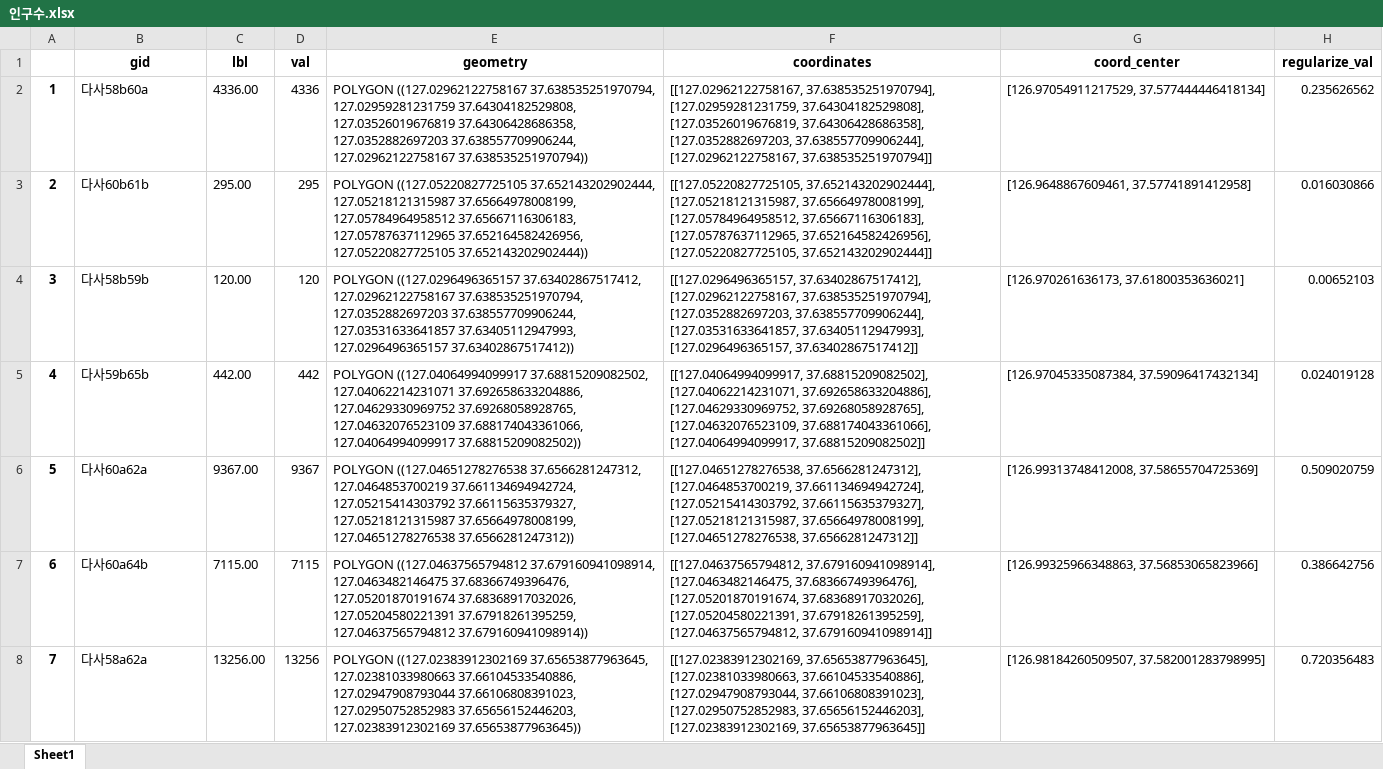
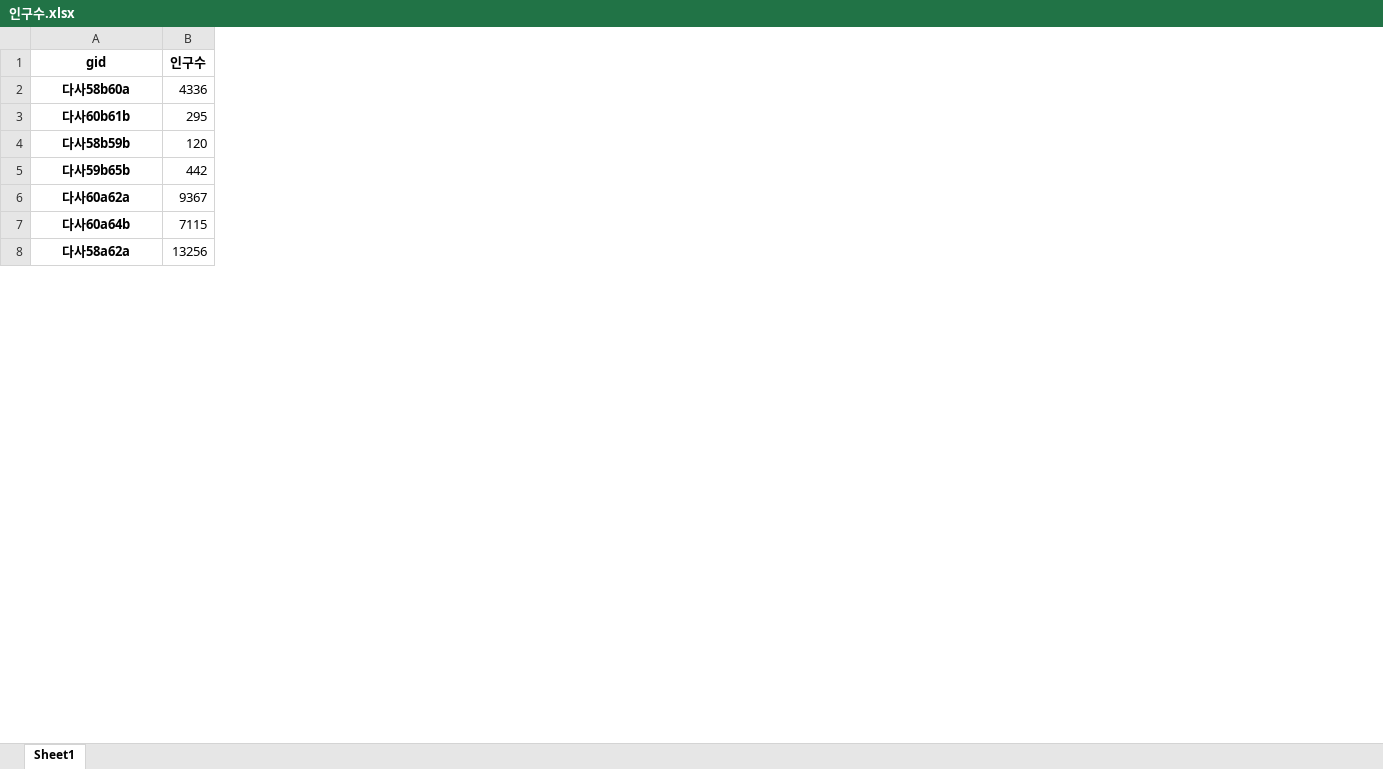
Before and after one commit to Charger-Charger/Main, an Excel workbook: 데이터/입지분석/전처리_완속/인구수.xlsx, sheet Sheet1, drawn as a sheet; only a part is shown; values as stored, in another font and other column widths than the file's, no borders; removed rows and columns are numbered as before the commit, all else as after; the diff covers the shown part only; the diff names each change by its address in the sheet, - before the commit and + after, or states it on an @@ line.

Commit message:
Update 인구수.xlsx

```diff
--- a/데이터/입지분석/전처리_완속/인구수.xlsx (sheet Sheet1)
+++ b/데이터/입지분석/전처리_완속/인구수.xlsx (sheet Sheet1)
-column A, rows 2-8: 1 | 2 | 3 | 4 | 5 | 6 | 7
-column C (lbl), rows 2-8: 4336.00 | 295.00 | 120.00 | 442.00 | 9367.00 | 7115.00 | 13256.00
-column E (geometry), rows 2-8: POLYGON ((127.02962122758167 37.638535251970794, 127.02959281231759 37.64304182529808, 127.03526019676819 37.64306428686358, 127.0352882697203 37.638557709906244, 127.02962122758167 37.638535251970794)) | POLYGON ((127.05220827725105 37.652143202902444, 127.05218121315987 37.65664978008199, 127.05784964958512 37.65667116306183, 127.05787637112965 37.652164582426956, 127.05220827725105 37.652143202902444)) | POLYGON ((127.0296496365157 37.63402867517412, 127.02962122758167 37.638535251970794, 127.0352882697203 37.638557709906244, 127.03531633641857 37.63405112947993, 127.0296496365157 37.63402867517412)) | POLYGON ((127.04064994099917 37.68815209082502, 127.04062214231071 37.692658633204886, 127.04629330969752 37.69268058928765, 127.04632076523109 37.688174043361066, 127.04064994099917 37.68815209082502)) | POLYGON ((127.04651278276538 37.6566281247312, 127.0464853700219 37.661134694942724, 127.05215414303792 37.66115635379327, 127.05218121315987 37.65664978008199, 127.04651278276538 37.6566281247312)) | POLYGON ((127.04637565794812 37.679160941098914, 127.0463482146475 37.68366749396476, 127.05201870191674 37.68368917032026, 127.05204580221391 37.67918261395259, 127.04637565794812 37.679160941098914)) | POLYGON ((127.02383912302169 37.65653877963645, 127.02381033980663 37.66104533540886, 127.02947908793044 37.66106808391023, 127.02950752852983 37.65656152446203, 127.02383912302169 37.65653877963645))
-column F (coordinates), rows 2-8: [[127.02962122758167, 37.638535251970794], [127.02959281231759, 37.64304182529808], [127.03526019676819, 37.64306428686358], [127.0352882697203, 37.638557709906244], [127.02962122758167, 37.638535251970794]] | [[127.05220827725105, 37.652143202902444], [127.05218121315987, 37.65664978008199], [127.05784964958512, 37.65667116306183], [127.05787637112965, 37.652164582426956], [127.05220827725105, 37.652143202902444]] | [[127.0296496365157, 37.63402867517412], [127.02962122758167, 37.638535251970794], [127.0352882697203, 37.638557709906244], [127.03531633641857, 37.63405112947993], [127.0296496365157, 37.63402867517412]] | [[127.04064994099917, 37.68815209082502], [127.04062214231071, 37.692658633204886], [127.04629330969752, 37.69268058928765], [127.04632076523109, 37.688174043361066], [127.04064994099917, 37.68815209082502]] | [[127.04651278276538, 37.6566281247312], [127.0464853700219, 37.661134694942724], [127.05215414303792, 37.66115635379327], [127.05218121315987, 37.65664978008199], [127.04651278276538, 37.6566281247312]] | [[127.04637565794812, 37.679160941098914], [127.0463482146475, 37.68366749396476], [127.05201870191674, 37.68368917032026], [127.05204580221391, 37.67918261395259], [127.04637565794812, 37.679160941098914]] | [[127.02383912302169, 37.65653877963645], [127.02381033980663, 37.66104533540886], [127.02947908793044, 37.66106808391023], [127.02950752852983, 37.65656152446203], [127.02383912302169, 37.65653877963645]]
-column G (coord_center), rows 2-8: [126.97054911217529, 37.577444446418134] | [126.9648867609461, 37.57741891412958] | [126.970261636173, 37.61800353636021] | [126.97045335087384, 37.59096417432134] | [126.99313748412008, 37.58655704725369] | [126.99325966348863, 37.56853065823966] | [126.98184260509507, 37.582001283798995]
-column H (regularize_val), rows 2-8: 0.235626562 | 0.016030866 | 0.00652103 | 0.024019128 | 0.509020759 | 0.386642756 | 0.720356483
-B1: val
+B1: 인구수
@@ A2:A8 bold: off → on, alignment: left → center @@
```
Also changed, not shown: cell formats elsewhere in this sheet.
